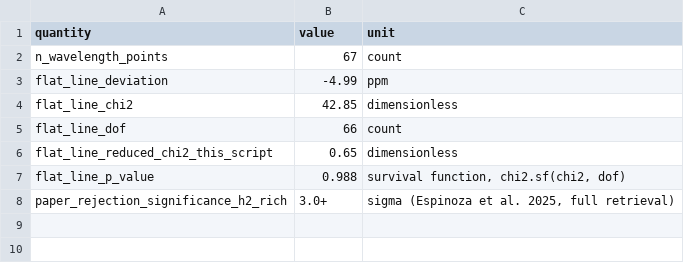
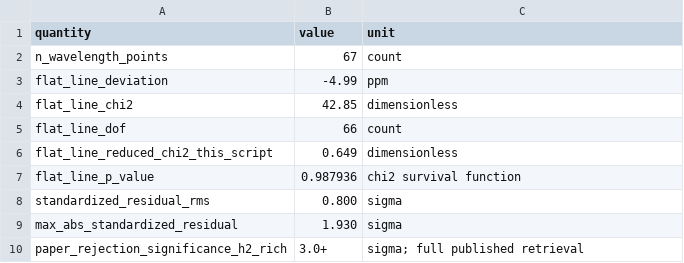
Before and after one commit to Biswajit1999/trappist-1e-exoplanet-report, a CSV file: figures/summary_statistics.csv, drawn as a sheet.

```diff
--- a/figures/summary_statistics.csv
+++ b/figures/summary_statistics.csv
@@ -5,4 +5,6 @@ flat_line_chi2,42.85,dimensionless
 flat_line_dof,66,count
-flat_line_reduced_chi2_this_script,0.65,dimensionless
-flat_line_p_value,0.988,"survival function, chi2.sf(chi2, dof)"
-paper_rejection_significance_h2_rich,3.0+,"sigma (Espinoza et al. 2025, full retrieval)"
+flat_line_reduced_chi2_this_script,0.649,dimensionless
+flat_line_p_value,0.987936,chi2 survival function
+standardized_residual_rms,0.800,sigma
+max_abs_standardized_residual,1.930,sigma
+paper_rejection_significance_h2_rich,3.0+,sigma; full published retrieval
```
Also changed, not shown: 6 other files.
